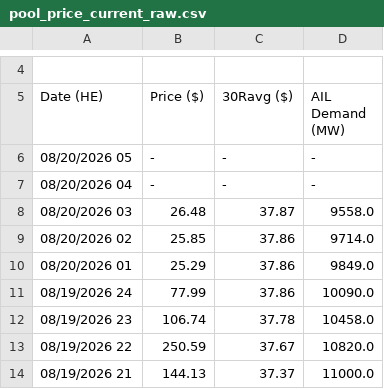
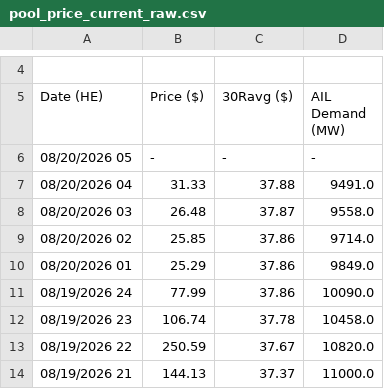
Before and after one commit to a338wong/alberta_energy_market_analytics_dashboard, a CSV file: data/raw/pool_price_current_raw.csv, drawn as a sheet; only a part is shown, gaps mark what is left out.

```diff
--- a/data/raw/pool_price_current_raw.csv
+++ b/data/raw/pool_price_current_raw.csv
@@ -6,3 +6,3 @@ Date (HE),Price ($),30Ravg ($),AIL Demand (MW)
 "08/20/2026 05","-","-","-"
-"08/20/2026 04","-","-","-"
+"08/20/2026 04","31.33","37.88","9491.0"
 "08/20/2026 03","26.48","37.87","9558.0"
```
Also changed, not shown: data/raw/weather_data.csv.
